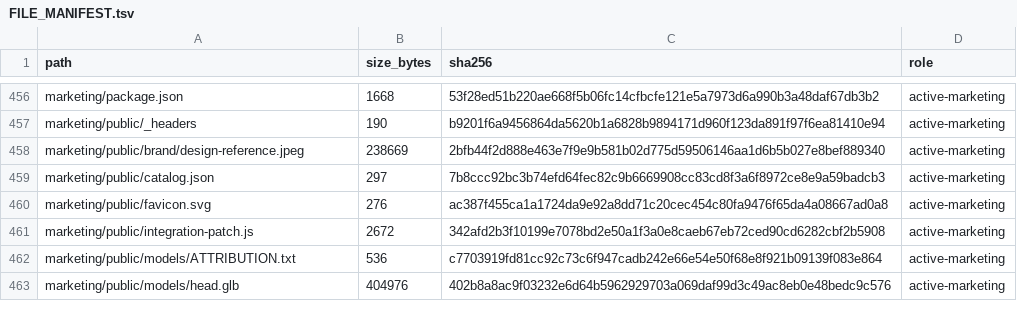
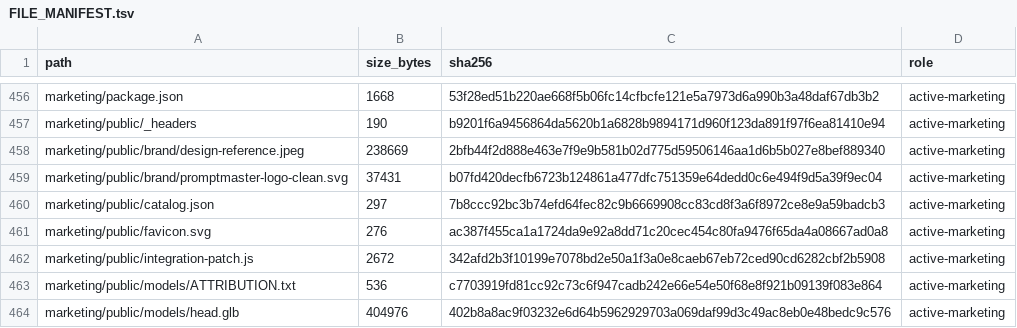
Before and after one commit to deckewandboden/prompmaster, a TSV file: FILE_MANIFEST.tsv, drawn as a sheet; only a part is shown, gaps mark what is left out; the diff names each change by its address in the sheet, - before the commit and + after, or states it on an @@ line.

Commit message:
Inventory clean marketing logo asset

```diff
--- a/FILE_MANIFEST.tsv
+++ b/FILE_MANIFEST.tsv
+row 459: marketing/public/brand/promptmaster-logo-clean.svg | 37431 | b07fd420decfb6723b124861a477dfc751359e64dedd0c6e494f9d5a39f9ec04 | active-marketing
```
